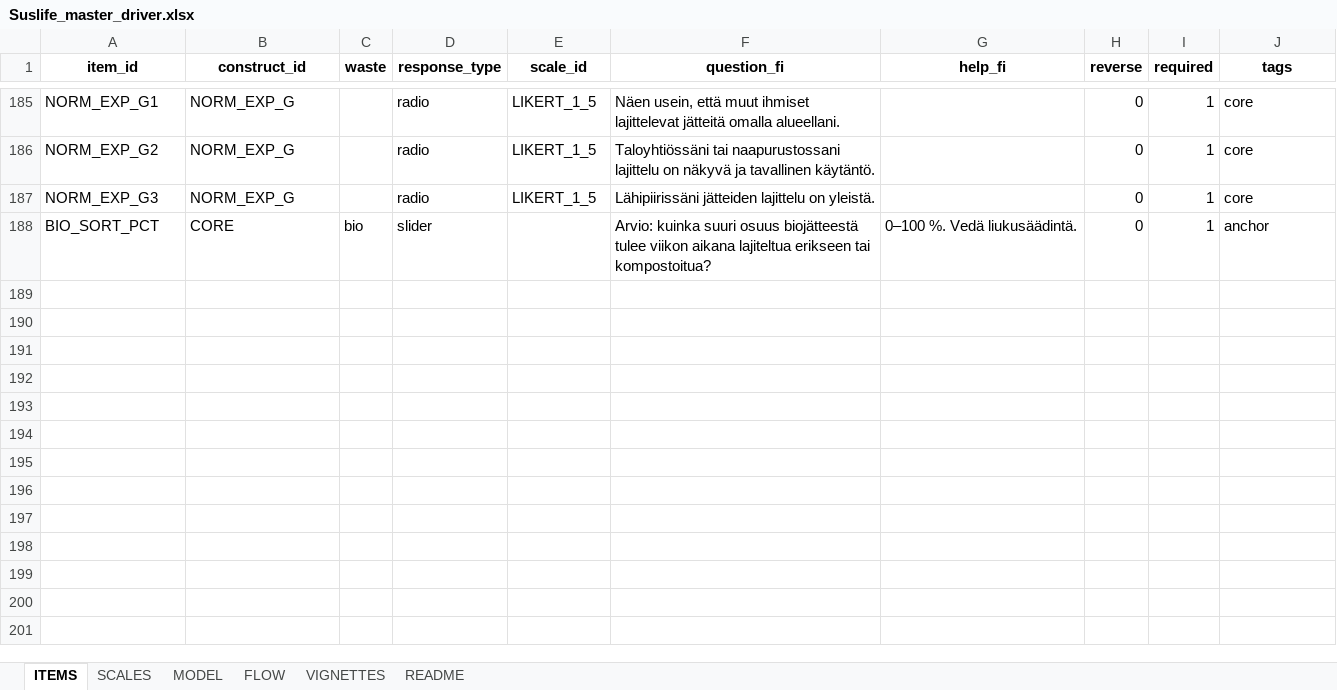
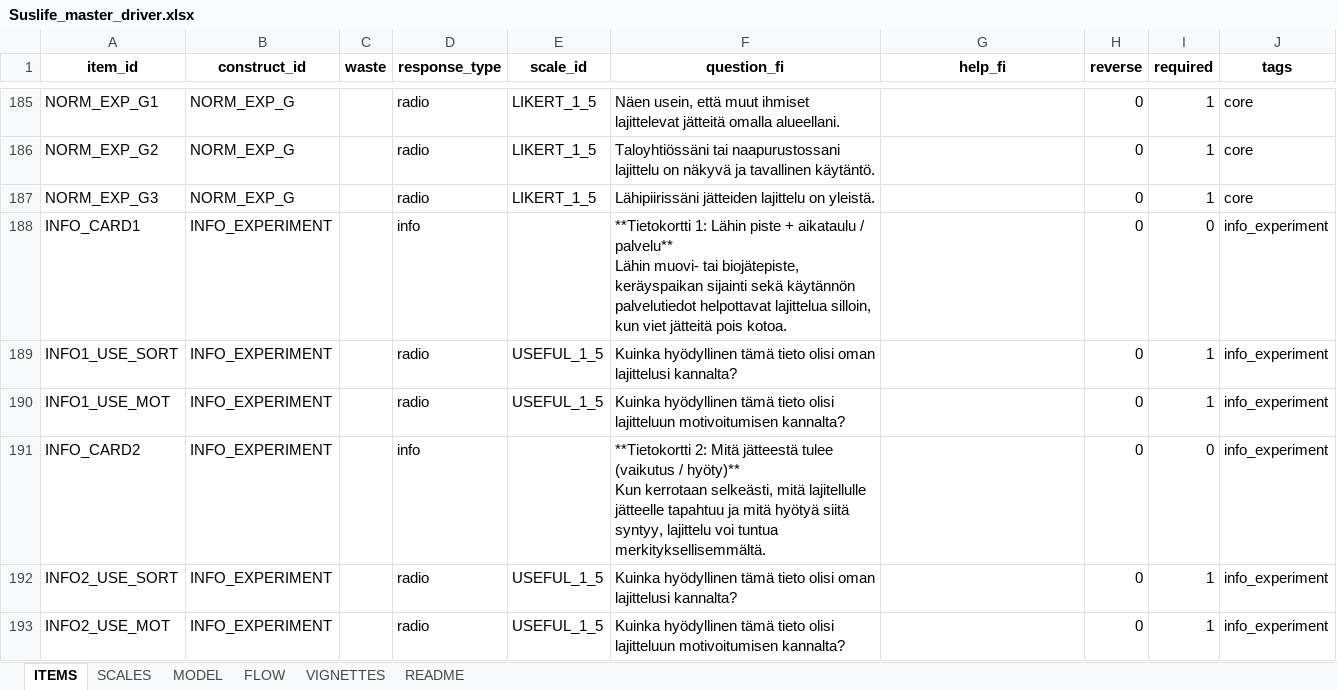
Before and after one commit to tomtaml/sustlife_survey, an Excel workbook: Suslife_master_driver.xlsx, sheet ITEMS, drawn as a sheet; only a part is shown, gaps mark what is left out; values as stored, in another font and other column widths than the file's, no borders; removed rows and columns are numbered as before the commit, all else as after; ↵ is a line break in a cell; the diff covers the shown part only; the diff names each change by its address in the sheet, - before the commit and + after, or states it on an @@ line.

Commit message:
Update app and master sheet

```diff
--- a/Suslife_master_driver.xlsx (sheet ITEMS)
+++ b/Suslife_master_driver.xlsx (sheet ITEMS)
-row 188: BIO_SORT_PCT | CORE | bio | slider |  | Arvio: kuinka suuri osuus biojätteestä tulee viikon aikana lajiteltua erikseen tai kompostoitua? | 0–100 %. Vedä liukusäädintä. | 0 | 1 | anchor
+row 188: INFO_CARD1 | INFO_EXPERIMENT |  | info |  | **Tietokortti 1: Lähin piste + aikataulu / palvelu** ↵ Lähin muovi- tai biojätepiste, keräyspaikan sijainti sekä käytännön palvelutiedot helpottavat lajittelua silloin, kun viet jätteitä pois kotoa. |  | 0 | 0 | info_experiment
+row 189: INFO1_USE_SORT | INFO_EXPERIMENT |  | radio | USEFUL_1_5 | Kuinka hyödyllinen tämä tieto olisi oman lajittelusi kannalta? |  | 0 | 1 | info_experiment
+row 190: INFO1_USE_MOT | INFO_EXPERIMENT |  | radio | USEFUL_1_5 | Kuinka hyödyllinen tämä tieto olisi lajitteluun motivoitumisen kannalta? |  | 0 | 1 | info_experiment
+row 191: INFO_CARD2 | INFO_EXPERIMENT |  | info |  | **Tietokortti 2: Mitä jätteestä tulee (vaikutus / hyöty)** ↵ Kun kerrotaan selkeästi, mitä lajitellulle jätteelle tapahtuu ja mitä hyötyä siitä syntyy, lajittelu voi tuntua merkityksellisemmältä. |  | 0 | 0 | info_experiment
+row 192: INFO2_USE_SORT | INFO_EXPERIMENT |  | radio | USEFUL_1_5 | Kuinka hyödyllinen tämä tieto olisi oman lajittelusi kannalta? |  | 0 | 1 | info_experiment
+row 193: INFO2_USE_MOT | INFO_EXPERIMENT |  | radio | USEFUL_1_5 | Kuinka hyödyllinen tämä tieto olisi lajitteluun motivoitumisen kannalta? |  | 0 | 1 | info_experiment
```
Also changed, not shown: 6 added rows and 1 edited cell elsewhere in this sheet, sheet SCALES, sheet FLOW, 1 other file.
